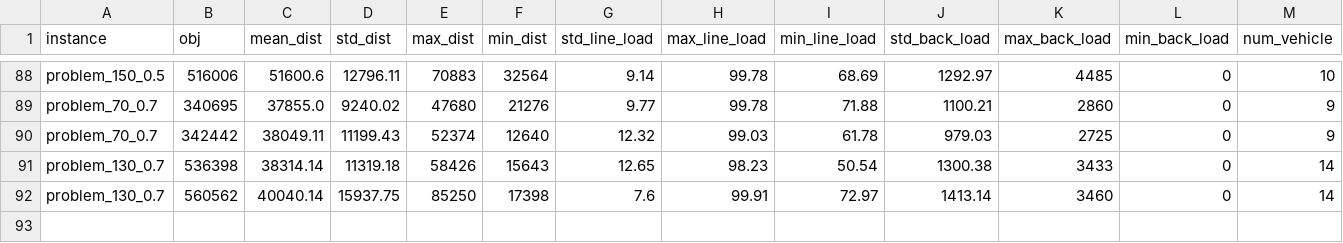
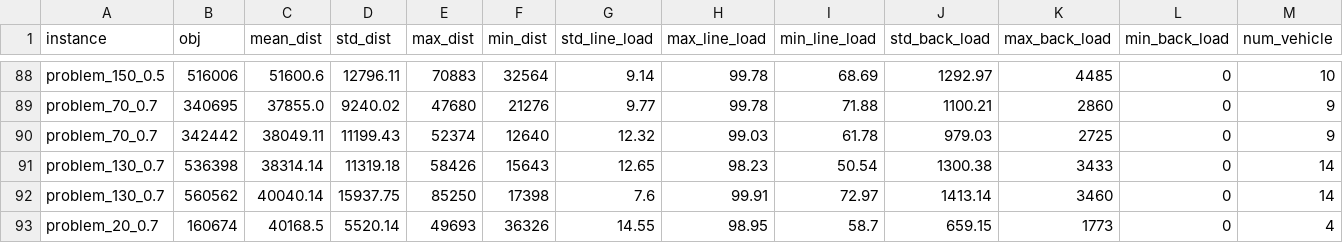
Before and after one commit to Liv66/25SummerStudy, a CSV file: KNY/raw_results.csv, drawn as a sheet; only a part is shown, gaps mark what is left out; rows hold the shown columns only; the diff names each change by its address in the sheet, - before the commit and + after, or states it on an @@ line.

```diff
--- a/KNY/raw_results.csv
+++ b/KNY/raw_results.csv
+row 93: problem_20_0.7 | 160674 | 40168.5 | 5520.14 | 49693 | 36326 | 14.55 | 98.95 | 58.7 | 659.15 | 1773 | 0 | 4
```
Also changed, not shown: 3 other files.
